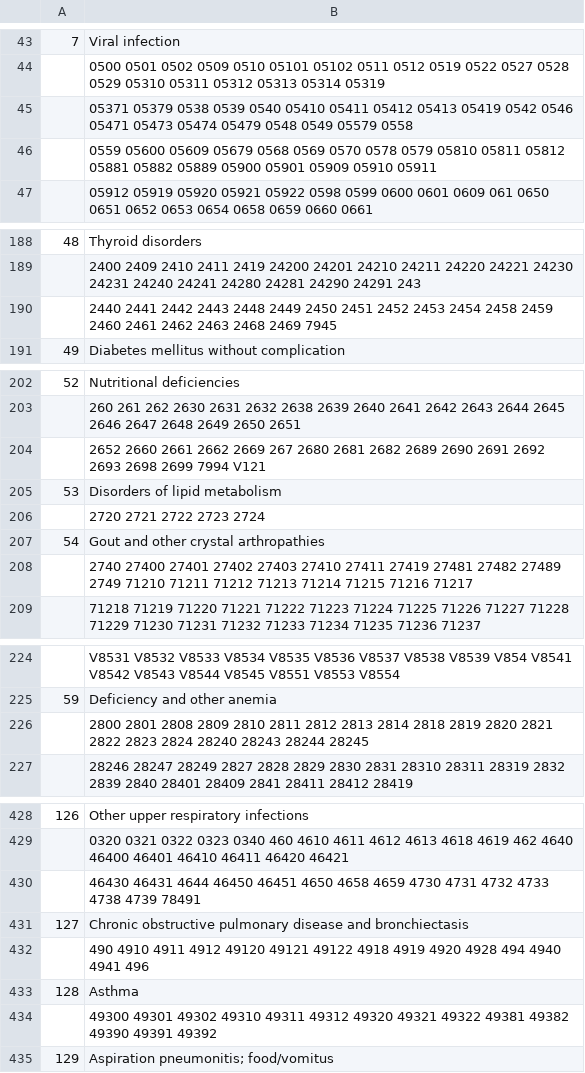
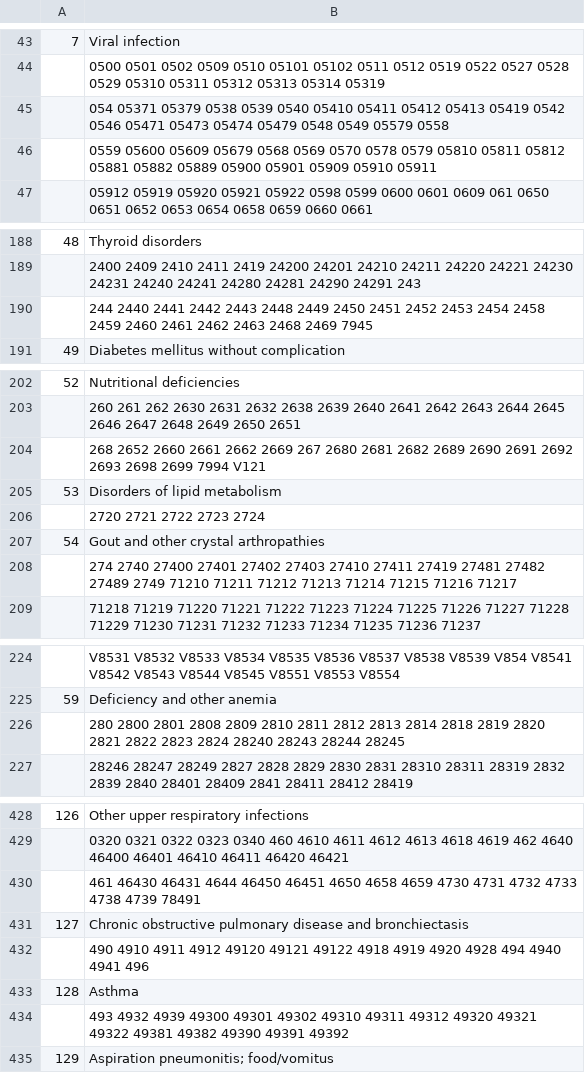
Before and after one commit to kholsteen/CS-229-Project, a CSV file: CCS_Diagnoses.csv, drawn as a sheet; only a part is shown, gaps mark what is left out; the diff covers the shown part only.

Commit message:
Updated CCS Diagnoses
Added a few codes to the csv file and corrected the order of diagnoses
based on frequency

```diff
--- a/CCS_Diagnoses.csv
+++ b/CCS_Diagnoses.csv
@@ -44,3 +44,3 @@
    ,0500 0501 0502 0509 0510 05101 05102 0511 0512 0519 0522 0527 0528 0529 05310 05311 05312 05313 05314 05319
-   ,05371 05379 0538 0539 0540 05410 05411 05412 05413 05419 0542 0546 05471 05473 05474 05479 0548 0549 05579 0558
+   ,054 05371 05379 0538 0539 0540 05410 05411 05412 05413 05419 0542 0546 05471 05473 05474 05479 0548 0549 05579 0558
    ,0559 05600 05609 05679 0568 0569 0570 0578 0579 05810 05811 05812 05881 05882 05889 05900 05901 05909 05910 05911
@@ -189,3 +189,3 @@
    ,2400 2409 2410 2411 2419 24200 24201 24210 24211 24220 24221 24230 24231 24240 24241 24280 24281 24290 24291 243
-   ,2440 2441 2442 2443 2448 2449 2450 2451 2452 2453 2454 2458 2459 2460 2461 2462 2463 2468 2469 7945
+   ,244 2440 2441 2442 2443 2448 2449 2450 2451 2452 2453 2454 2458 2459 2460 2461 2462 2463 2468 2469 7945
 49,Diabetes mellitus without complication
@@ -203,3 +203,3 @@
    ,260 261 262 2630 2631 2632 2638 2639 2640 2641 2642 2643 2644 2645 2646 2647 2648 2649 2650 2651
-   ,2652 2660 2661 2662 2669 267 2680 2681 2682 2689 2690 2691 2692 2693 2698 2699 7994 V121
+   ,268 2652 2660 2661 2662 2669 267 2680 2681 2682 2689 2690 2691 2692 2693 2698 2699 7994 V121
 53,Disorders of lipid metabolism
@@ -207,3 +207,3 @@
 54,Gout and other crystal arthropathies
-   ,2740 27400 27401 27402 27403 27410 27411 27419 27481 27482 27489 2749 71210 71211 71212 71213 71214 71215 71216 71217
+   ,274 2740 27400 27401 27402 27403 27410 27411 27419 27481 27482 27489 2749 71210 71211 71212 71213 71214 71215 71216 71217
    ,71218 71219 71220 71221 71222 71223 71224 71225 71226 71227 71228 71229 71230 71231 71232 71233 71234 71235 71236 71237
@@ -225,3 +225,3 @@
 59,Deficiency and other anemia
-   ,2800 2801 2808 2809 2810 2811 2812 2813 2814 2818 2819 2820 2821 2822 2823 2824 28240 28243 28244 28245
+   ,280 2800 2801 2808 2809 2810 2811 2812 2813 2814 2818 2819 2820 2821 2822 2823 2824 28240 28243 28244 28245
    ,28246 28247 28249 2827 2828 2829 2830 2831 28310 28311 28319 2832 2839 2840 28401 28409 2841 28411 28412 28419
@@ -429,3 +429,3 @@
    ,0320 0321 0322 0323 0340 460 4610 4611 4612 4613 4618 4619 462 4640 46400 46401 46410 46411 46420 46421
-   ,46430 46431 4644 46450 46451 4650 4658 4659 4730 4731 4732 4733 4738 4739 78491
+   ,461 46430 46431 4644 46450 46451 4650 4658 4659 4730 4731 4732 4733 4738 4739 78491
 127,Chronic obstructive pulmonary disease and bronchiectasis
@@ -433,3 +433,3 @@
 128,Asthma
-   ,49300 49301 49302 49310 49311 49312 49320 49321 49322 49381 49382 49390 49391 49392
+   ,493 4932 4939 49300 49301 49302 49310 49311 49312 49320 49321 49322 49381 49382 49390 49391 49392
 129,Aspiration pneumonitis; food/vomitus
```
Also changed, not shown: 16 edited cells elsewhere in this file, 2 other files.
